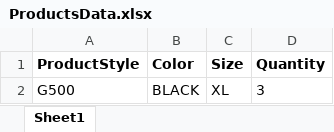
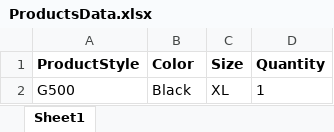
Before and after one commit to vramasv/b2b, an Excel workbook: ProductsData.xlsx, sheet Sheet1, drawn as a sheet; values as stored, in another font and other column widths than the file's, no borders; the diff names each change by its address in the sheet, - before the commit and + after, or states it on an @@ line.

```diff
--- a/ProductsData.xlsx (sheet Sheet1)
+++ b/ProductsData.xlsx (sheet Sheet1)
-B2 (Color): BLACK
+B2 (Color): Black
-D2 (Quantity): 3
+D2 (Quantity): 1
```
Also changed, not shown: 1 other file.
